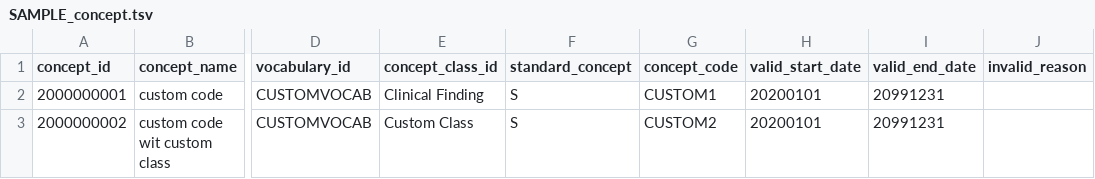
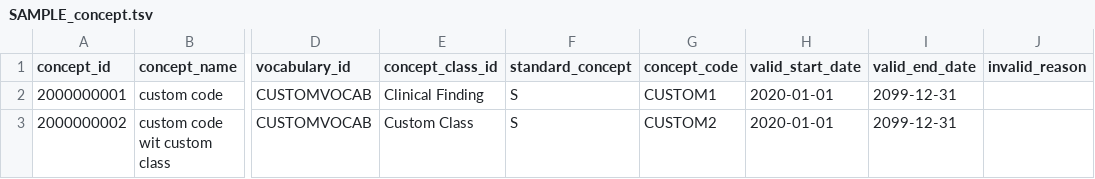
Before and after one commit to thehyve/delphyne-template, a TSV file: resources/custom_vocabularies/SAMPLE_concept.tsv, drawn as a sheet; only a part is shown, gaps mark what is left out; the diff names each change by its address in the sheet, - before the commit and + after, or states it on an @@ line.

Commit message:
Correct date format in sample concept table

```diff
--- a/resources/custom_vocabularies/SAMPLE_concept.tsv
+++ b/resources/custom_vocabularies/SAMPLE_concept.tsv
-H2:H3 (valid_start_date): 20200101
+H2:H3 (valid_start_date): 2020-01-01
-I2:I3 (valid_end_date): 20991231
+I2:I3 (valid_end_date): 2099-12-31
```
